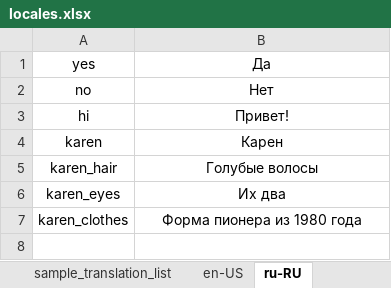
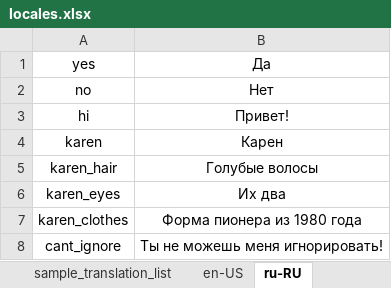
Before and after one commit to lesh6295-png/Karen, an Excel workbook: Assets/locales.xlsx, sheet ru-RU, drawn as a sheet; values as stored, in another font and other column widths than the file's, no borders; the diff names each change by its address in the sheet, - before the commit and + after, or states it on an @@ line.

```diff
--- a/Assets/locales.xlsx (sheet ru-RU)
+++ b/Assets/locales.xlsx (sheet ru-RU)
+row 8: cant_ignore | Ты не можешь меня игнорировать!
```
Also changed, not shown: sheet keys, sheet en-US, sheet main, 3 other files.
